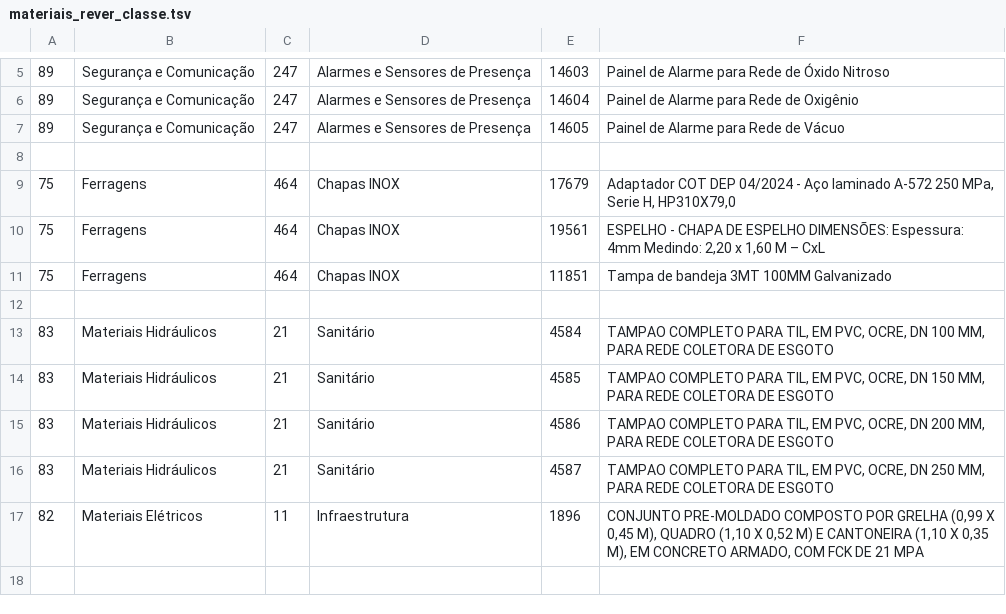
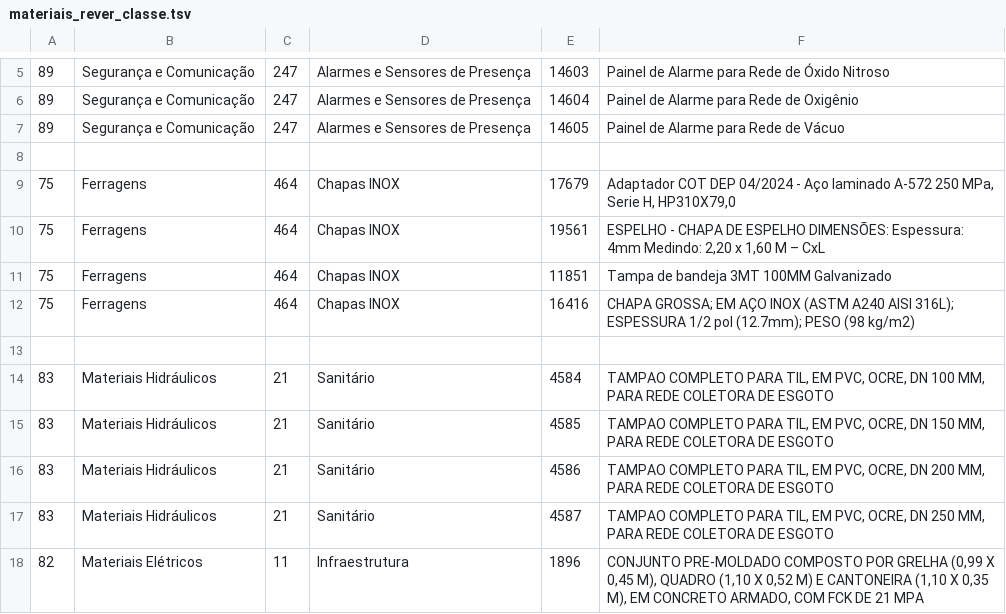
Before and after one commit to igordaudt/ppgc_1, a TSV file: trabalho2/dados/materiais_rever_classe.tsv, drawn as a sheet; only a part is shown, gaps mark what is left out; the shorter side is filled out with more unchanged rows; the diff names each change by its address in the sheet, - before the commit and + after, or states it on an @@ line.

Commit message:
updates trabalho2 (remove modelos grandes)

```diff
--- a/trabalho2/dados/materiais_rever_classe.tsv
+++ b/trabalho2/dados/materiais_rever_classe.tsv
+row 12: 75 | Ferragens | 464 | Chapas INOX | 16416 | CHAPA GROSSA; EM AÇO INOX (ASTM A240 AISI 316L); ESPESSURA 1/2 pol (12.7mm); PESO (98 kg/m2)
```
Also changed, not shown: 25 other files.
